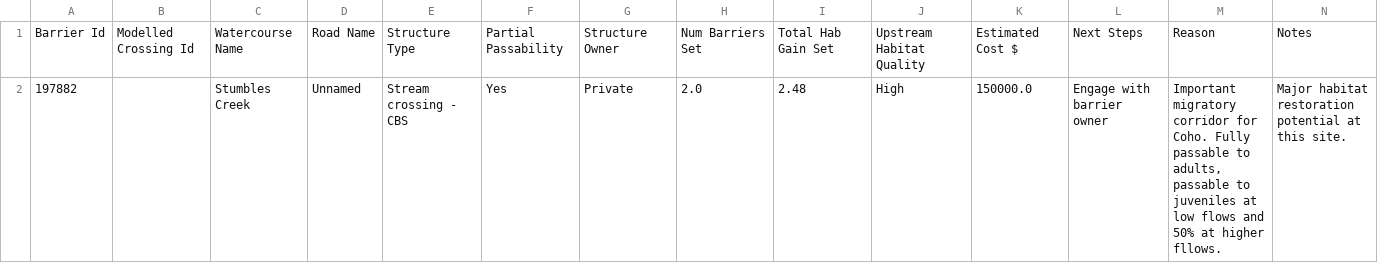
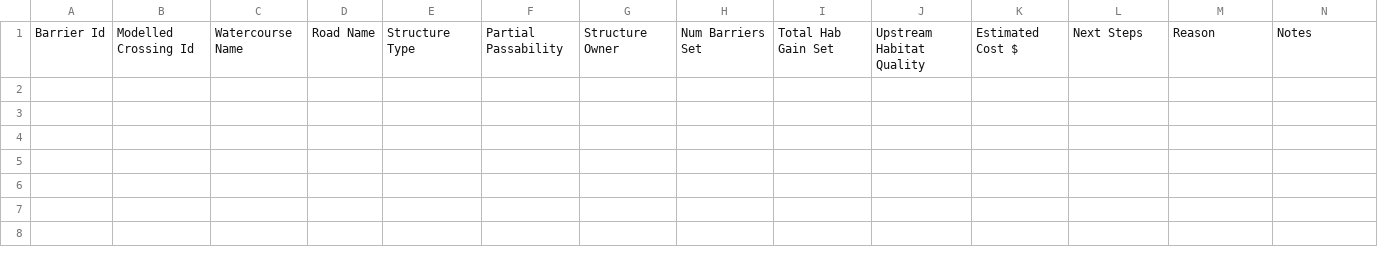
Before and after one commit to Canadian-Wildlife-Federation/lower-nicola-wcrp, a CSV file: content/data/confirmed_barriers.csv, drawn as a sheet; only a part is shown; rows hold the shown columns only; the diff covers the shown part only; the diff names each change by its address in the sheet, - before the commit and + after, or states it on an @@ line.

```diff
--- a/content/data/confirmed_barriers.csv
+++ b/content/data/confirmed_barriers.csv
-row 2: 197882 |  | Stumbles Creek | Unnamed | Stream crossing - CBS | Yes | Private | 2.0 | 2.48 | High | 150000.0 | Engage with barrier owner | Important migratory corridor for Coho. Fully passable to adults, passable to juveniles at low flows and 50% at higher fllows. | Major habitat restoration potential at this site.
```
Also changed, not shown: 1 removed row elsewhere in this file, content/data/assessed_strucDD.csv, content/data/excluded_structures.csv, 34 other files.
